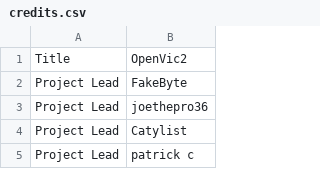
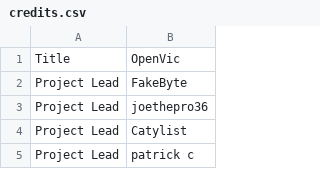
Before and after one commit to OpenVicProject/OpenVic, a CSV file: game/common/credits.csv, drawn as a sheet; only a part is shown.

Commit message:
Changed from OpenVic2 to OpenVic

```diff
--- a/game/common/credits.csv
+++ b/game/common/credits.csv
@@ -1,2 +1,2 @@
-Title,OpenVic2
+Title,OpenVic
 Project Lead,FakeByte
```
Also changed, not shown: game/localisation/en_GB/menus.csv, game/localisation/en_US/menus.csv, 38 other files.
